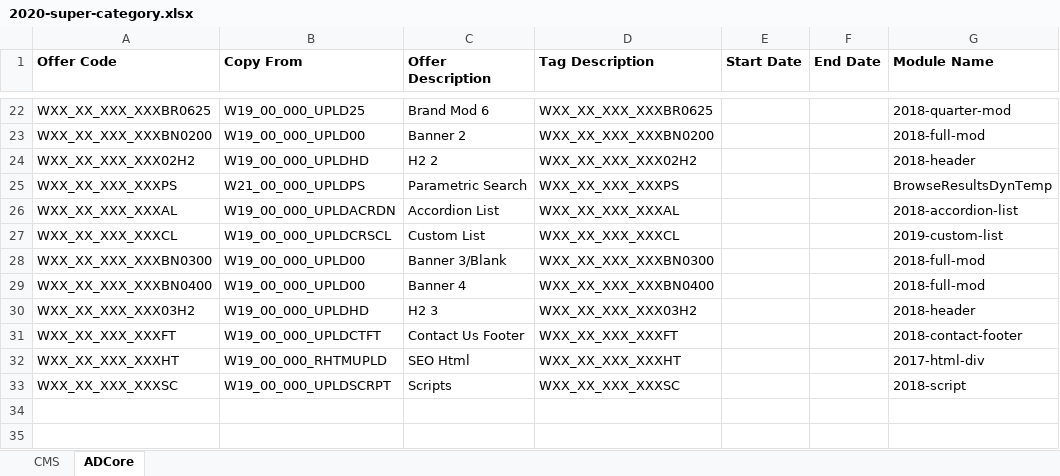
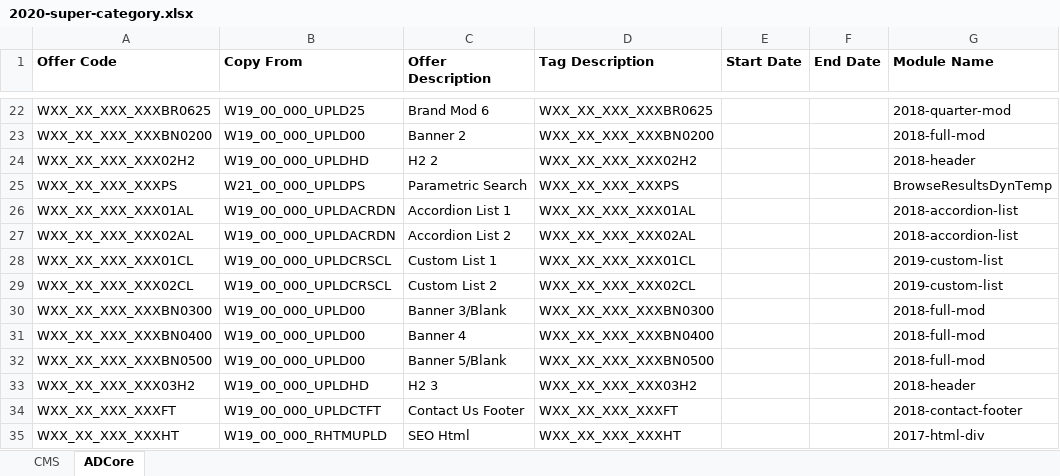
Before and after one commit to agency-quill/agency, an Excel workbook: adcore/2020/templates/2020-super-category.xlsx, sheet ADCore, drawn as a sheet; only a part is shown, gaps mark what is left out; the shorter side is filled out with more unchanged rows; values as stored, in another font and other column widths than the file's, no borders; addresses are those after the commit; the diff names each change by its address in the sheet, - before the commit and + after, or states it on an @@ line.

Commit message:
update 2020-super-category.xlsx

```diff
--- a/adcore/2020/templates/2020-super-category.xlsx (sheet ADCore)
+++ b/adcore/2020/templates/2020-super-category.xlsx (sheet ADCore)
-A26 (Offer Code): WXX_XX_XXX_XXXAL
+A26 (Offer Code): WXX_XX_XXX_XXX01AL
-C26 (Offer Description): Accordion List
+C26 (Offer Description): Accordion List 1
-D26 (Tag Description): WXX_XX_XXX_XXXAL
+D26 (Tag Description): WXX_XX_XXX_XXX01AL
+row 27: WXX_XX_XXX_XXX02AL | W19_00_000_UPLDACRDN | Accordion List 2 | WXX_XX_XXX_XXX02AL |  |  | 2018-accordion-list
-A28 (Offer Code): WXX_XX_XXX_XXXCL
+A28 (Offer Code): WXX_XX_XXX_XXX01CL
-C28 (Offer Description): Custom List
+C28 (Offer Description): Custom List 1
-D28 (Tag Description): WXX_XX_XXX_XXXCL
+D28 (Tag Description): WXX_XX_XXX_XXX01CL
+row 29: WXX_XX_XXX_XXX02CL | W19_00_000_UPLDCRSCL | Custom List 2 | WXX_XX_XXX_XXX02CL |  |  | 2019-custom-list
+row 32: WXX_XX_XXX_XXXBN0500 | W19_00_000_UPLD00 | Banner 5/Blank | WXX_XX_XXX_XXXBN0500 |  |  | 2018-full-mod
```
Also changed, not shown: sheet CMS, 1 other file.
